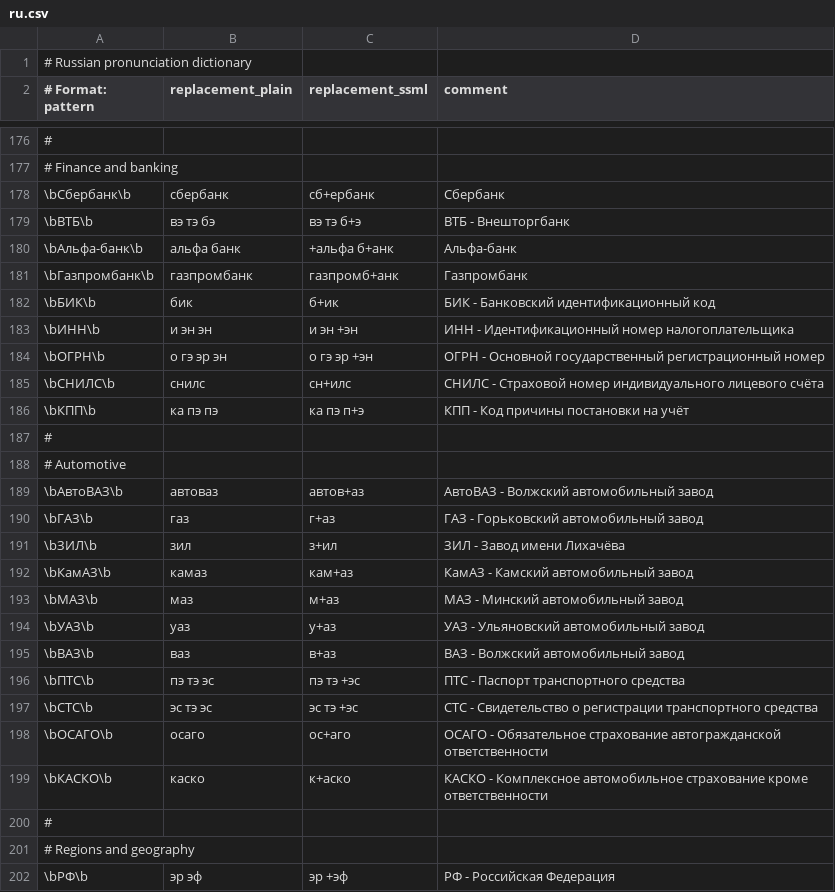
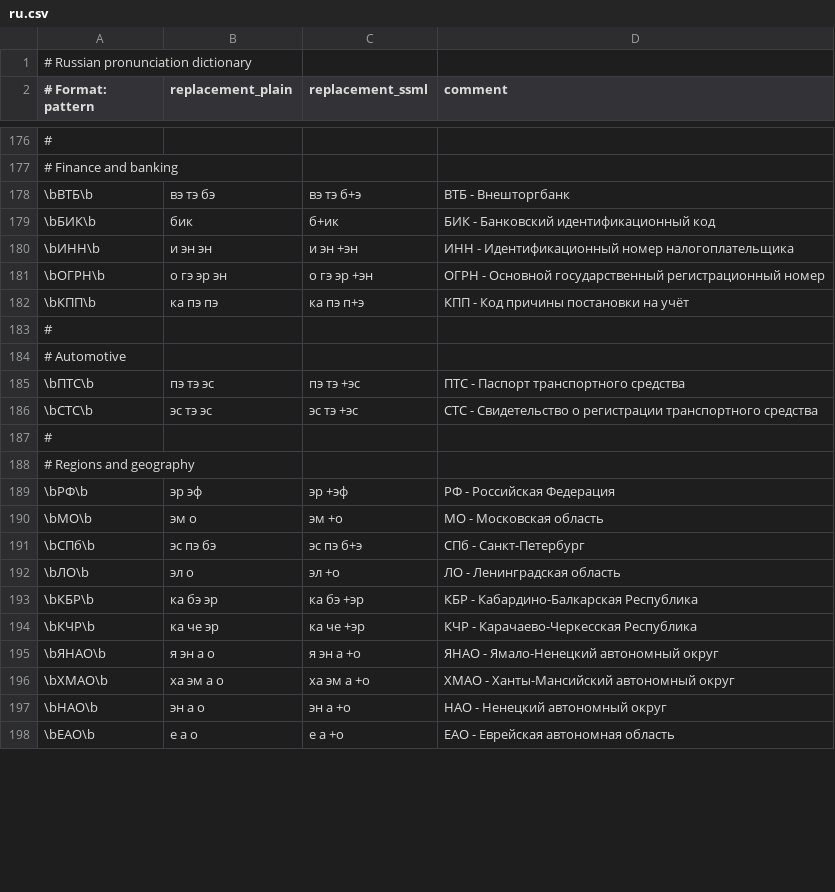
Before and after one commit to vpoluyaktov/biblio-audiobook-builder-tts, a CSV file: internal/sanitize/data/ru.csv, drawn as a sheet; only a part is shown, gaps mark what is left out; the shorter side is filled out with more unchanged rows; the diff covers the shown part only.

```diff
--- a/internal/sanitize/data/ru.csv
+++ b/internal/sanitize/data/ru.csv
@@ -177,6 +177,3 @@
 # Finance and banking
-\bСбербанк\b,сбербанк,сб+ербанк,Сбербанк
 \bВТБ\b,вэ тэ бэ,вэ тэ б+э,ВТБ - Внешторгбанк
-\bАльфа-банк\b,альфа банк,+альфа б+анк,Альфа-банк
-\bГазпромбанк\b,газпромбанк,газпромб+анк,Газпромбанк
 \bБИК\b,бик,б+ик,БИК - Банковский идентификационный код
@@ -184,3 +181,2 @@
 \bОГРН\b,о гэ эр эн,о гэ эр +эн,ОГРН - Основной государственный регистрационный номер
-\bСНИЛС\b,снилс,сн+илс,СНИЛС - Страховой номер индивидуального лицевого счёта
 \bКПП\b,ка пэ пэ,ка пэ п+э,КПП - Код причины постановки на учёт
@@ -188,13 +184,4 @@
 # Automotive
-\bАвтоВАЗ\b,автоваз,автов+аз,АвтоВАЗ - Волжский автомобильный завод
-\bГАЗ\b,газ,г+аз,ГАЗ - Горьковский автомобильный завод
-\bЗИЛ\b,зил,з+ил,ЗИЛ - Завод имени Лихачёва
-\bКамАЗ\b,камаз,кам+аз,КамАЗ - Камский автомобильный завод
-\bМАЗ\b,маз,м+аз,МАЗ - Минский автомобильный завод
-\bУАЗ\b,уаз,у+аз,УАЗ - Ульяновский автомобильный завод
-\bВАЗ\b,ваз,в+аз,ВАЗ - Волжский автомобильный завод
 \bПТС\b,пэ тэ эс,пэ тэ +эс,ПТС - Паспорт транспортного средства
 \bСТС\b,эс тэ эс,эс тэ +эс,СТС - Свидетельство о регистрации транспортного средства
-\bОСАГО\b,осаго,ос+аго,ОСАГО - Обязательное страхование автогражданской ответственности
-\bКАСКО\b,каско,к+аско,КАСКО - Комплексное автомобильное страхование кроме ответственности
 #
```
Also changed, not shown: 31 added rows elsewhere in this file.
